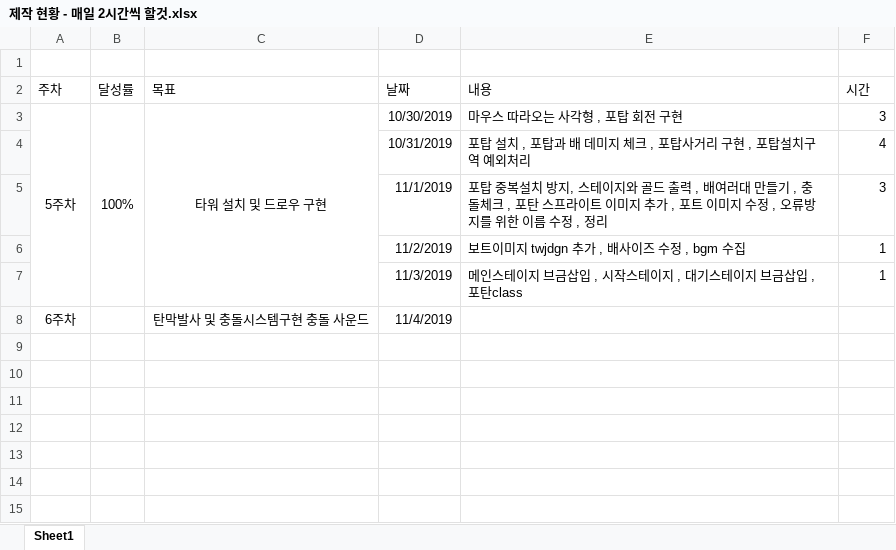
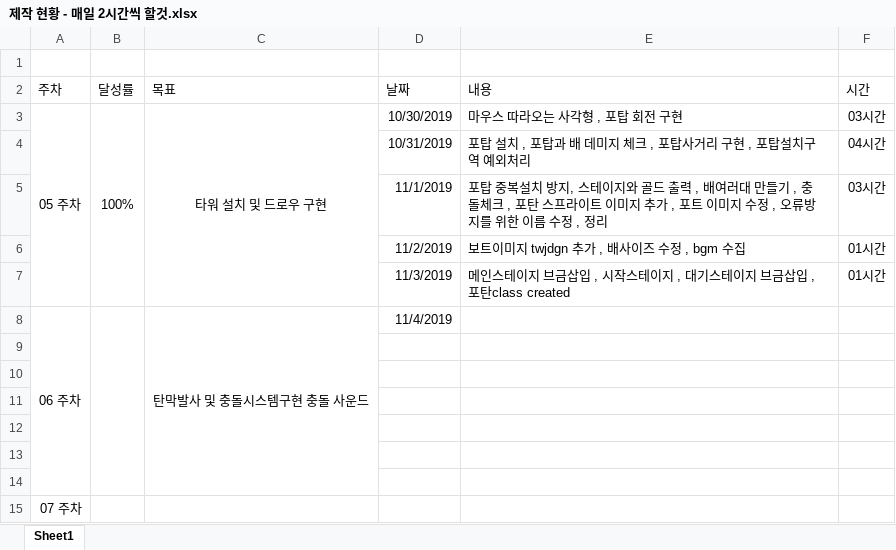
Before and after one commit to YerimYerim/Defence_Seoul_2DGP, an Excel workbook: 문서/제작 현황 - 매일 2시간씩 할것.xlsx, sheet Sheet1, drawn as a sheet; values as stored, in another font and other column widths than the file's, no borders; the diff names each change by its address in the sheet, - before the commit and + after, or states it on an @@ line.

Commit message:
Update 제작 현황 - 매일 2시간씩 할것.xlsx

```diff
--- a/문서/제작 현황 - 매일 2시간씩 할것.xlsx (sheet Sheet1)
+++ b/문서/제작 현황 - 매일 2시간씩 할것.xlsx (sheet Sheet1)
-A3 (주차): 5주차
+A3 (주차): 05 주차
-F3 (시간): 3
+F3 (시간): 03시간
-F4 (시간): 4
+F4 (시간): 04시간
-F5 (시간): 3
+F5 (시간): 03시간
-F6:F7 (시간): 1
+F6:F7 (시간): 01시간
-E7 (내용): …, 포탄class
+E7 (내용): …, 포탄class created
-A8 (주차): 6주차
+A8 (주차): 06 주차
+A8:A14 merged
+B8:B14 merged
+C8:C14 merged
+row 9: (empty)
+row 10: (empty)
+row 11: (empty)
+row 12: (empty)
+row 13: (empty)
+row 14: (empty)
+row 15: 07 주차
```
